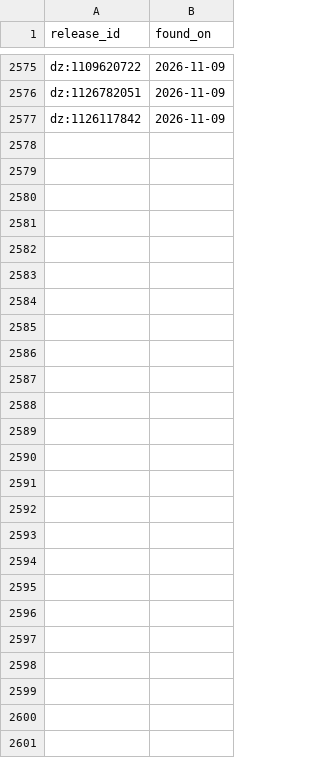
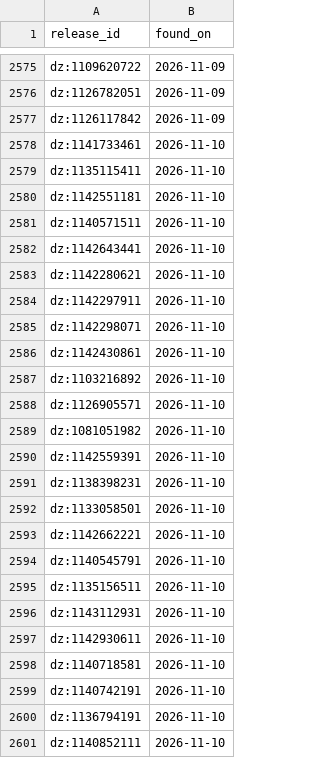
Before and after one commit to lzapffe/new-realeases-playlist, a CSV file: state/seen_releases.csv, drawn as a sheet; only a part is shown, gaps mark what is left out.

```diff
--- a/state/seen_releases.csv
+++ b/state/seen_releases.csv
@@ -2577 +2577,25 @@
 "dz:1126117842","2026-11-09"
+"dz:1141733461","2026-11-10"
+"dz:1135115411","2026-11-10"
+"dz:1142551181","2026-11-10"
+"dz:1140571511","2026-11-10"
+"dz:1142643441","2026-11-10"
+"dz:1142280621","2026-11-10"
+"dz:1142297911","2026-11-10"
+"dz:1142298071","2026-11-10"
+"dz:1142430861","2026-11-10"
+"dz:1103216892","2026-11-10"
+"dz:1126905571","2026-11-10"
+"dz:1081051982","2026-11-10"
+"dz:1142559391","2026-11-10"
+"dz:1138398231","2026-11-10"
+"dz:1133058501","2026-11-10"
+"dz:1142662221","2026-11-10"
+"dz:1140545791","2026-11-10"
+"dz:1135156511","2026-11-10"
+"dz:1143112931","2026-11-10"
+"dz:1142930611","2026-11-10"
+"dz:1140718581","2026-11-10"
+"dz:1140742191","2026-11-10"
+"dz:1136794191","2026-11-10"
+"dz:1140852111","2026-11-10"
```
Also changed, not shown: state/artists.csv, state/pending_releases.csv, 3 other files.
